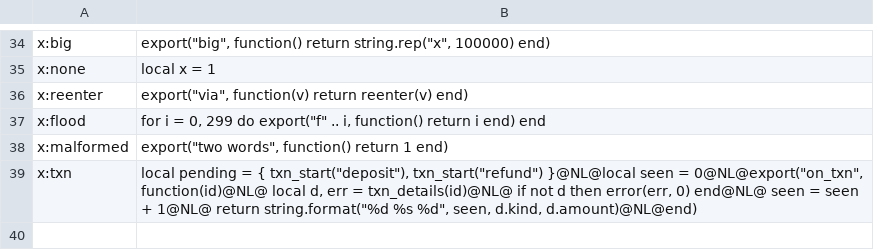
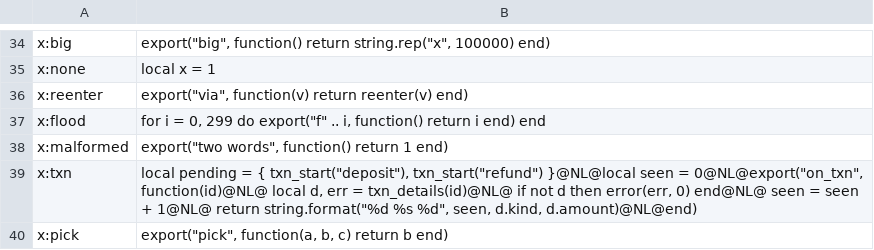
Before and after one commit to aether-lang-dev/aether-guest-languages, a TSV file: lua/containment/boundary.tsv, drawn as a sheet; only a part is shown, gaps mark what is left out.

```diff
--- a/lua/containment/boundary.tsv
+++ b/lua/containment/boundary.tsv
@@ -39 +39,2 @@ x:malformed	export("two words", function() return 1 end)
 x:txn	local pending = { txn_start("deposit"), txn_start("refund") }@NL@local seen = 0@NL@export("on_txn", function(id)@NL@  local d, err = txn_details(id)@NL@  if not d then error(err, 0) end@NL@  seen = seen + 1@NL@  return string.format("%d %s %d", seen, d.kind, d.amount)@NL@end)
+x:pick	export("pick", function(a, b, c) return b end)
```
Also changed, not shown: duktape/containment/boundary.tsv, perl/containment/boundary.tsv, 13 other files.
